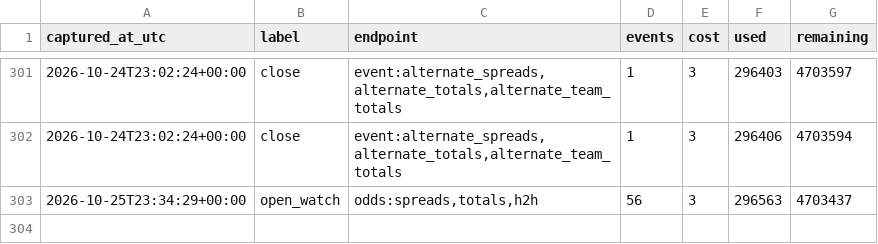
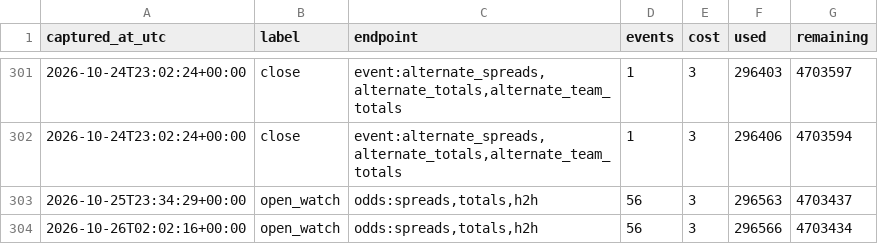
Before and after one commit to fozzyyozzy/edge-index, a CSV file: data/cfb/lines/odds_usage_cfb.csv, drawn as a sheet; only a part is shown, gaps mark what is left out.

Commit message:
cfb lines 2026-10-25:sun22

```diff
--- a/data/cfb/lines/odds_usage_cfb.csv
+++ b/data/cfb/lines/odds_usage_cfb.csv
@@ -303 +303,2 @@ captured_at_utc,label,endpoint,events,cost,used,remaining
 2026-10-25T23:34:29+00:00,open_watch,"odds:spreads,totals,h2h",56,3,296563,4703437
+2026-10-26T02:02:16+00:00,open_watch,"odds:spreads,totals,h2h",56,3,296566,4703434
```
Also changed, not shown: 2 other files.
